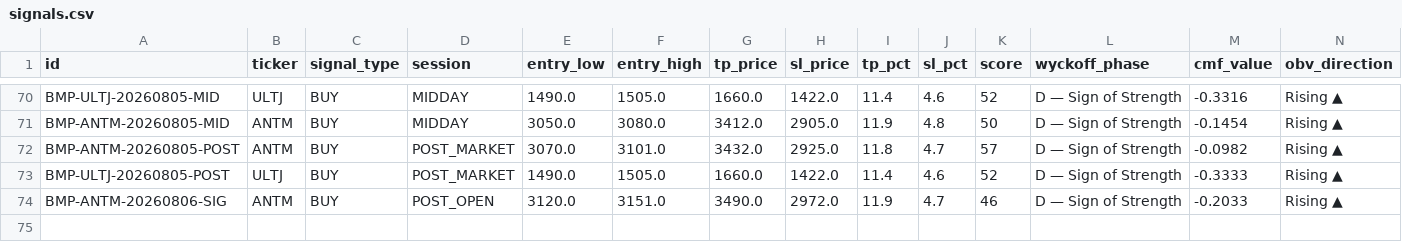
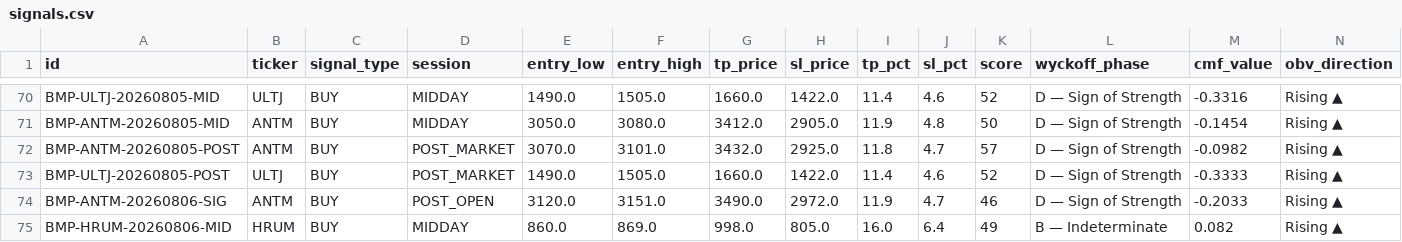
Before and after one commit to rayzleaf/bandarmology-signals, a CSV file: data/signals.csv, drawn as a sheet; only a part is shown, gaps mark what is left out; rows hold the shown columns only; the diff names each change by its address in the sheet, - before the commit and + after, or states it on an @@ line.

Commit message:
signals MIDDAY 2026-08-06 05:35 UTC

```diff
--- a/data/signals.csv
+++ b/data/signals.csv
+row 75: BMP-HRUM-20260806-MID | HRUM | BUY | MIDDAY | 860.0 | 869.0 | 998.0 | 805.0 | 16.0 | 6.4 | 49 | B — Indeterminate | 0.082 | Rising ▲
```
